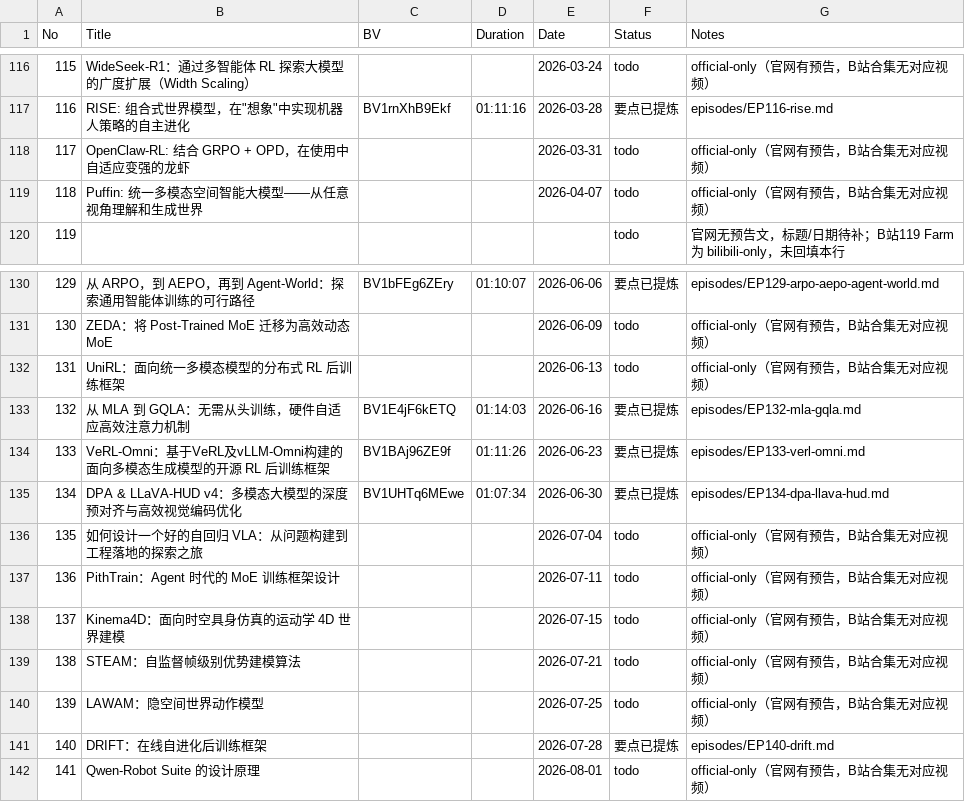
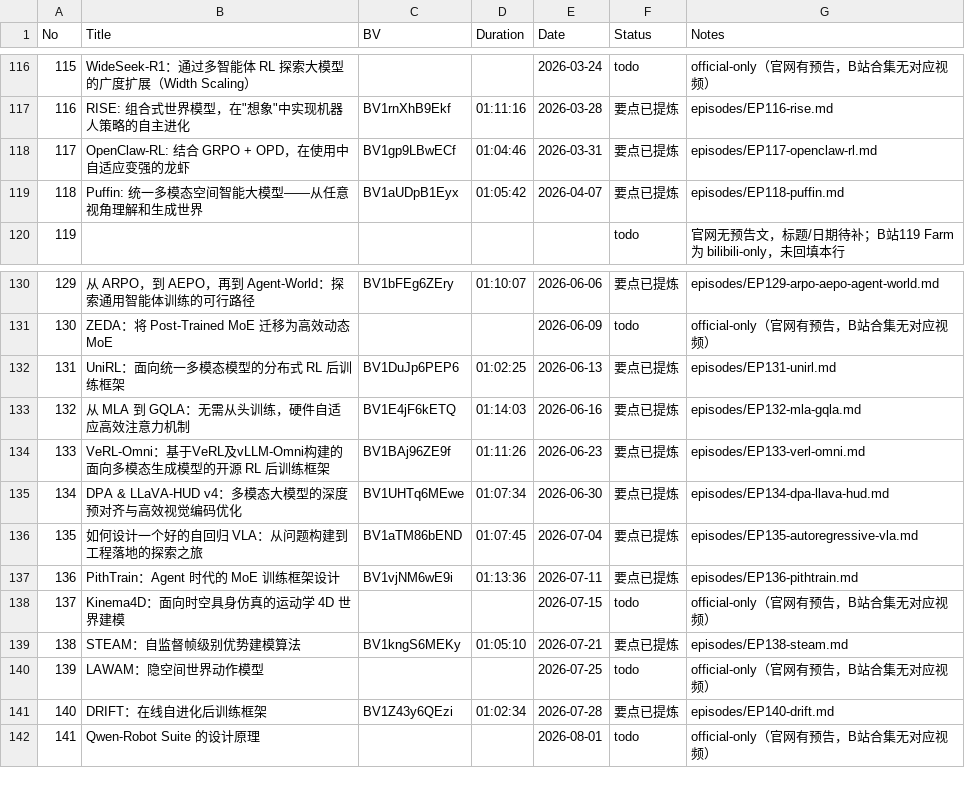
Before and after one commit to Papa-Panda/post-training, a CSV file: qingke-talk/watching-log.csv, drawn as a sheet; only a part is shown, gaps mark what is left out.

```diff
--- a/qingke-talk/watching-log.csv
+++ b/qingke-talk/watching-log.csv
@@ -117,4 +117,4 @@ No,Title,BV,Duration,Date,Status,Notes
 116,"RISE: 组合式世界模型，在""想象""中实现机器人策略的自主进化",BV1rnXhB9Ekf,01:11:16,2026-03-28,要点已提炼,episodes/EP116-rise.md
-117,OpenClaw-RL: 结合 GRPO + OPD，在使用中自适应变强的龙虾,,,2026-03-31,todo,official-only（官网有预告，B站合集无对应视频）
-118,Puffin: 统一多模态空间智能大模型——从任意视角理解和生成世界,,,2026-04-07,todo,official-only（官网有预告，B站合集无对应视频）
+117,OpenClaw-RL: 结合 GRPO + OPD，在使用中自适应变强的龙虾,BV1gp9LBwECf,01:04:46,2026-03-31,要点已提炼,episodes/EP117-openclaw-rl.md
+118,Puffin: 统一多模态空间智能大模型——从任意视角理解和生成世界,BV1aUDpB1Eyx,01:05:42,2026-04-07,要点已提炼,episodes/EP118-puffin.md
 119,,,,,todo,官网无预告文，标题/日期待补；B站119 Farm 为 bilibili-only，未回填本行
@@ -131,3 +131,3 @@ No,Title,BV,Duration,Date,Status,Notes
 130,ZEDA：将 Post-Trained MoE 迁移为高效动态 MoE,,,2026-06-09,todo,official-only（官网有预告，B站合集无对应视频）
-131,UniRL：面向统一多模态模型的分布式 RL 后训练框架,,,2026-06-13,todo,official-only（官网有预告，B站合集无对应视频）
+131,UniRL：面向统一多模态模型的分布式 RL 后训练框架,BV1DuJp6PEP6,01:02:25,2026-06-13,要点已提炼,episodes/EP131-unirl.md
 132,从 MLA 到 GQLA：无需从头训练，硬件自适应高效注意力机制,BV1E4jF6kETQ,01:14:03,2026-06-16,要点已提炼,episodes/EP132-mla-gqla.md
@@ -135,8 +135,8 @@ No,Title,BV,Duration,Date,Status,Notes
 134,DPA & LLaVA-HUD v4：多模态大模型的深度预对齐与高效视觉编码优化,BV1UHTq6MEwe,01:07:34,2026-06-30,要点已提炼,episodes/EP134-dpa-llava-hud.md
-135,如何设计一个好的自回归 VLA：从问题构建到工程落地的探索之旅,,,2026-07-04,todo,official-only（官网有预告，B站合集无对应视频）
-136,PithTrain：Agent 时代的 MoE 训练框架设计,,,2026-07-11,todo,official-only（官网有预告，B站合集无对应视频）
+135,如何设计一个好的自回归 VLA：从问题构建到工程落地的探索之旅,BV1aTM86bEND,01:07:45,2026-07-04,要点已提炼,episodes/EP135-autoregressive-vla.md
+136,PithTrain：Agent 时代的 MoE 训练框架设计,BV1vjNM6wE9i,01:13:36,2026-07-11,要点已提炼,episodes/EP136-pithtrain.md
 137,Kinema4D：面向时空具身仿真的运动学 4D 世界建模,,,2026-07-15,todo,official-only（官网有预告，B站合集无对应视频）
-138,STEAM：自监督帧级别优势建模算法,,,2026-07-21,todo,official-only（官网有预告，B站合集无对应视频）
+138,STEAM：自监督帧级别优势建模算法,BV1kngS6MEKy,01:05:10,2026-07-21,要点已提炼,episodes/EP138-steam.md
 139,LAWAM：隐空间世界动作模型,,,2026-07-25,todo,official-only（官网有预告，B站合集无对应视频）
-140,DRIFT：在线自进化后训练框架,,,2026-07-28,要点已提炼,episodes/EP140-drift.md
+140,DRIFT：在线自进化后训练框架,BV1Z43y6QEzi,01:02:34,2026-07-28,要点已提炼,episodes/EP140-drift.md
 141,Qwen-Robot Suite 的设计原理,,,2026-08-01,todo,official-only（官网有预告，B站合集无对应视频）
```
Also changed, not shown: qingke-talk/episode-index.csv, 21 other files.
